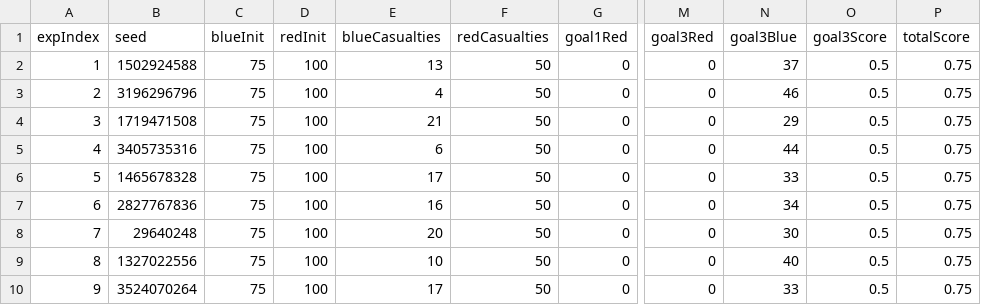
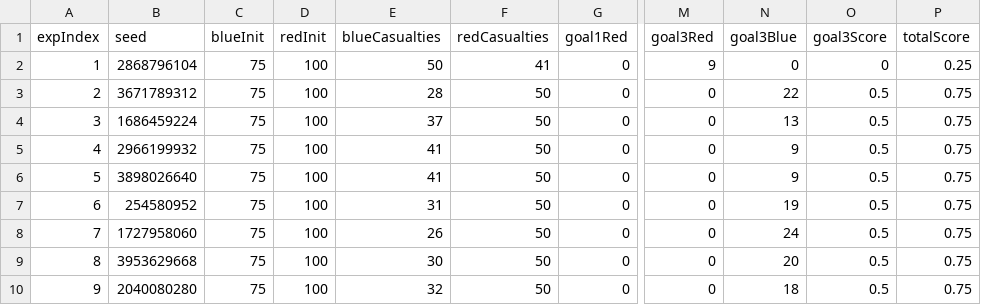
Before and after one commit to 525jw/TDGsim, a CSV file: data/result.csv, drawn as a sheet; only a part is shown, gaps mark what is left out; the diff covers the shown part only; the diff names each change by its address in the sheet, - before the commit and + after, or states it on an @@ line.

```diff
--- a/data/result.csv
+++ b/data/result.csv
-B2 (seed): 1502924588
+B2 (seed): 2868796104
-E2 (blueCasualties): 13
+E2 (blueCasualties): 50
-F2 (redCasualties): 50
+F2 (redCasualties): 41
-M2 (goal3Red): 0
+M2 (goal3Red): 9
-N2 (goal3Blue): 37
+N2 (goal3Blue): 0
-O2 (goal3Score): 0.5
+O2 (goal3Score): 0
-P2 (totalScore): 0.75
+P2 (totalScore): 0.25
-B3 (seed): 3196296796
+B3 (seed): 3671789312
-E3 (blueCasualties): 4
+E3 (blueCasualties): 28
-N3 (goal3Blue): 46
+N3 (goal3Blue): 22
-B4 (seed): 1719471508
+B4 (seed): 1686459224
-E4 (blueCasualties): 21
+E4 (blueCasualties): 37
-N4 (goal3Blue): 29
+N4 (goal3Blue): 13
-B5 (seed): 3405735316
+B5 (seed): 2966199932
-E5 (blueCasualties): 6
+E5 (blueCasualties): 41
-N5 (goal3Blue): 44
+N5 (goal3Blue): 9
-B6 (seed): 1465678328
+B6 (seed): 3898026640
-E6 (blueCasualties): 17
+E6 (blueCasualties): 41
-N6 (goal3Blue): 33
+N6 (goal3Blue): 9
-B7 (seed): 2827767836
+B7 (seed): 254580952
-E7 (blueCasualties): 16
+E7 (blueCasualties): 31
-N7 (goal3Blue): 34
+N7 (goal3Blue): 19
-B8 (seed): 29640248
+B8 (seed): 1727958060
-E8 (blueCasualties): 20
+E8 (blueCasualties): 26
-N8 (goal3Blue): 30
+N8 (goal3Blue): 24
-B9 (seed): 1327022556
+B9 (seed): 3953629668
-E9 (blueCasualties): 10
+E9 (blueCasualties): 30
-N9 (goal3Blue): 40
+N9 (goal3Blue): 20
-B10 (seed): 3524070264
+B10 (seed): 2040080280
-E10 (blueCasualties): 17
+E10 (blueCasualties): 32
-N10 (goal3Blue): 33
+N10 (goal3Blue): 18
```
Also changed, not shown: 39 edited cells elsewhere in this file, data/result_stats_summary.csv, 14 other files.
